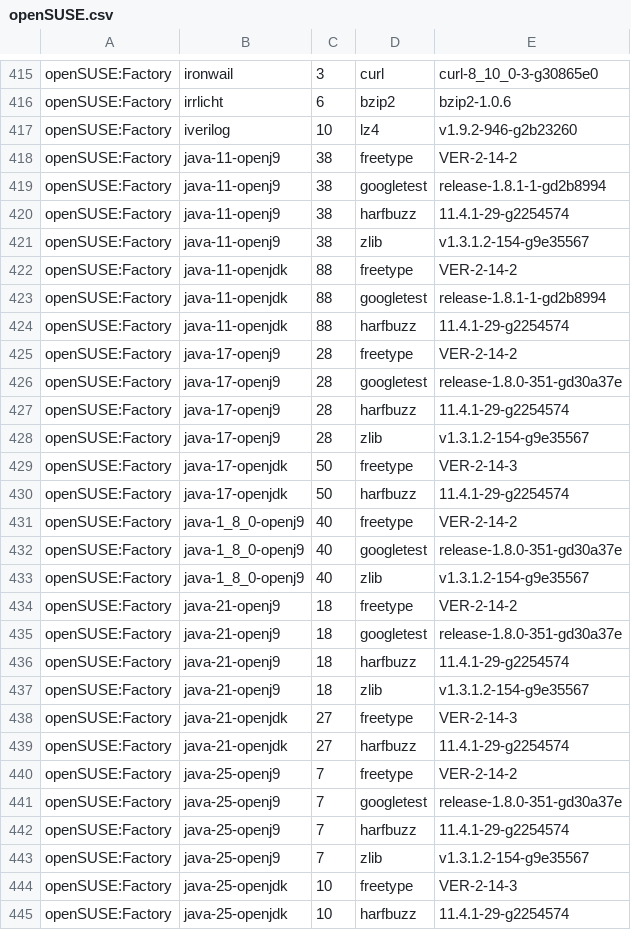
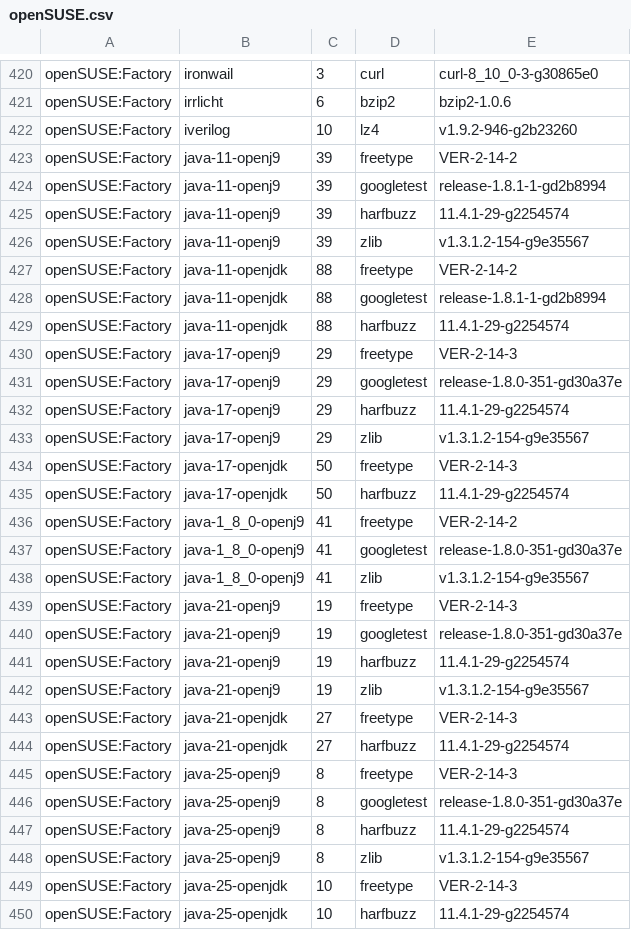
Before and after one commit to wfrisch/idlib_results, a CSV file: openSUSE.csv, drawn as a sheet; only a part is shown, gaps mark what is left out; the diff covers the shown part only.

```diff
--- a/openSUSE.csv
+++ b/openSUSE.csv
@@ -417,6 +422,6 @@
 "openSUSE:Factory","iverilog","10","lz4","v1.9.2-946-g2b23260"
-"openSUSE:Factory","java-11-openj9","38","freetype","VER-2-14-2"
-"openSUSE:Factory","java-11-openj9","38","googletest","release-1.8.1-1-gd2b8994"
-"openSUSE:Factory","java-11-openj9","38","harfbuzz","11.4.1-29-g2254574"
-"openSUSE:Factory","java-11-openj9","38","zlib","v1.3.1.2-154-g9e35567"
+"openSUSE:Factory","java-11-openj9","39","freetype","VER-2-14-2"
+"openSUSE:Factory","java-11-openj9","39","googletest","release-1.8.1-1-gd2b8994"
+"openSUSE:Factory","java-11-openj9","39","harfbuzz","11.4.1-29-g2254574"
+"openSUSE:Factory","java-11-openj9","39","zlib","v1.3.1.2-154-g9e35567"
 "openSUSE:Factory","java-11-openjdk","88","freetype","VER-2-14-2"
@@ -424,21 +429,21 @@
 "openSUSE:Factory","java-11-openjdk","88","harfbuzz","11.4.1-29-g2254574"
-"openSUSE:Factory","java-17-openj9","28","freetype","VER-2-14-2"
-"openSUSE:Factory","java-17-openj9","28","googletest","release-1.8.0-351-gd30a37e"
-"openSUSE:Factory","java-17-openj9","28","harfbuzz","11.4.1-29-g2254574"
-"openSUSE:Factory","java-17-openj9","28","zlib","v1.3.1.2-154-g9e35567"
+"openSUSE:Factory","java-17-openj9","29","freetype","VER-2-14-3"
+"openSUSE:Factory","java-17-openj9","29","googletest","release-1.8.0-351-gd30a37e"
+"openSUSE:Factory","java-17-openj9","29","harfbuzz","11.4.1-29-g2254574"
+"openSUSE:Factory","java-17-openj9","29","zlib","v1.3.1.2-154-g9e35567"
 "openSUSE:Factory","java-17-openjdk","50","freetype","VER-2-14-3"
 "openSUSE:Factory","java-17-openjdk","50","harfbuzz","11.4.1-29-g2254574"
-"openSUSE:Factory","java-1_8_0-openj9","40","freetype","VER-2-14-2"
-"openSUSE:Factory","java-1_8_0-openj9","40","googletest","release-1.8.0-351-gd30a37e"
-"openSUSE:Factory","java-1_8_0-openj9","40","zlib","v1.3.1.2-154-g9e35567"
-"openSUSE:Factory","java-21-openj9","18","freetype","VER-2-14-2"
-"openSUSE:Factory","java-21-openj9","18","googletest","release-1.8.0-351-gd30a37e"
-"openSUSE:Factory","java-21-openj9","18","harfbuzz","11.4.1-29-g2254574"
-"openSUSE:Factory","java-21-openj9","18","zlib","v1.3.1.2-154-g9e35567"
+"openSUSE:Factory","java-1_8_0-openj9","41","freetype","VER-2-14-2"
+"openSUSE:Factory","java-1_8_0-openj9","41","googletest","release-1.8.0-351-gd30a37e"
+"openSUSE:Factory","java-1_8_0-openj9","41","zlib","v1.3.1.2-154-g9e35567"
+"openSUSE:Factory","java-21-openj9","19","freetype","VER-2-14-3"
+"openSUSE:Factory","java-21-openj9","19","googletest","release-1.8.0-351-gd30a37e"
+"openSUSE:Factory","java-21-openj9","19","harfbuzz","11.4.1-29-g2254574"
+"openSUSE:Factory","java-21-openj9","19","zlib","v1.3.1.2-154-g9e35567"
 "openSUSE:Factory","java-21-openjdk","27","freetype","VER-2-14-3"
 "openSUSE:Factory","java-21-openjdk","27","harfbuzz","11.4.1-29-g2254574"
-"openSUSE:Factory","java-25-openj9","7","freetype","VER-2-14-2"
-"openSUSE:Factory","java-25-openj9","7","googletest","release-1.8.0-351-gd30a37e"
-"openSUSE:Factory","java-25-openj9","7","harfbuzz","11.4.1-29-g2254574"
-"openSUSE:Factory","java-25-openj9","7","zlib","v1.3.1.2-154-g9e35567"
+"openSUSE:Factory","java-25-openj9","8","freetype","VER-2-14-3"
+"openSUSE:Factory","java-25-openj9","8","googletest","release-1.8.0-351-gd30a37e"
+"openSUSE:Factory","java-25-openj9","8","harfbuzz","11.4.1-29-g2254574"
+"openSUSE:Factory","java-25-openj9","8","zlib","v1.3.1.2-154-g9e35567"
 "openSUSE:Factory","java-25-openjdk","10","freetype","VER-2-14-3"
```
Also changed, not shown: 7 added rows and 133 edited cells elsewhere in this file.
